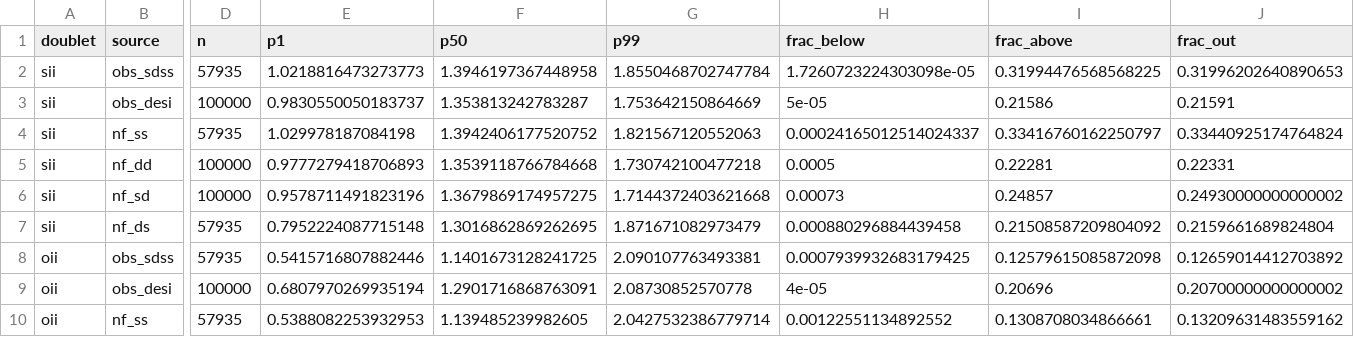
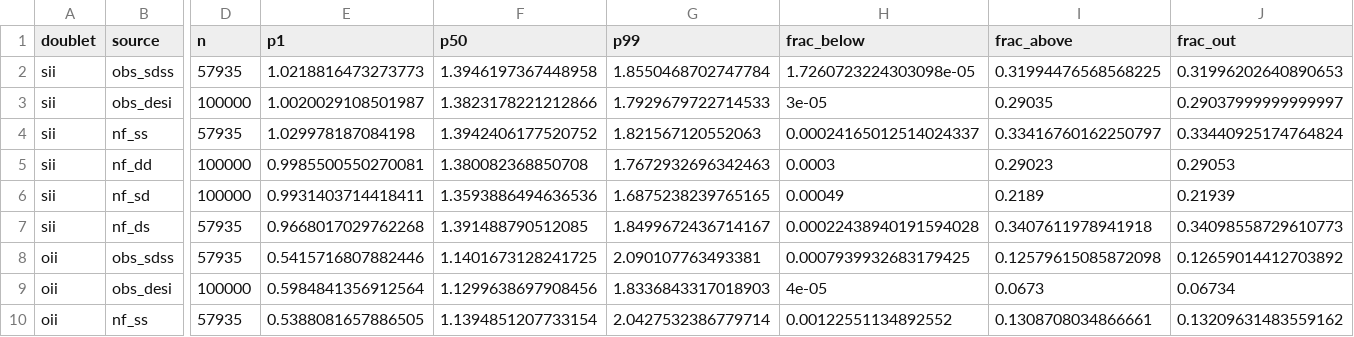
Before and after one commit to abbyhartley/nebular_emission_model, a CSV file: docs/doublet_ratio_bounds.csv, drawn as a sheet; only a part is shown, gaps mark what is left out; the diff covers the shown part only; the diff names each change by its address in the sheet, - before the commit and + after, or states it on an @@ line.

```diff
--- a/docs/doublet_ratio_bounds.csv
+++ b/docs/doublet_ratio_bounds.csv
-E3 (p1): 0.9830550050183737
+E3 (p1): 1.0020029108501987
-F3 (p50): 1.353813242783287
+F3 (p50): 1.3823178221212866
-G3 (p99): 1.753642150864669
+G3 (p99): 1.7929679722714533
-H3 (frac_below): 5e-05
+H3 (frac_below): 3e-05
-I3 (frac_above): 0.21586
+I3 (frac_above): 0.29035
-J3 (frac_out): 0.21591
+J3 (frac_out): 0.29037999999999997
-E5 (p1): 0.9777279418706893
+E5 (p1): 0.9985500550270081
-F5 (p50): 1.3539118766784668
+F5 (p50): 1.380082368850708
-G5 (p99): 1.730742100477218
+G5 (p99): 1.7672932696342463
-H5 (frac_below): 0.0005
+H5 (frac_below): 0.0003
-I5 (frac_above): 0.22281
+I5 (frac_above): 0.29023
-J5 (frac_out): 0.22331
+J5 (frac_out): 0.29053
-E6 (p1): 0.9578711491823196
+E6 (p1): 0.9931403714418411
-F6 (p50): 1.3679869174957275
+F6 (p50): 1.3593886494636536
-G6 (p99): 1.7144372403621668
+G6 (p99): 1.6875238239765165
-H6 (frac_below): 0.00073
+H6 (frac_below): 0.00049
-I6 (frac_above): 0.24857
+I6 (frac_above): 0.2189
-J6 (frac_out): 0.24930000000000002
+J6 (frac_out): 0.21939
-E7 (p1): 0.7952224087715148
+E7 (p1): 0.9668017029762268
-F7 (p50): 1.3016862869262695
+F7 (p50): 1.391488790512085
-G7 (p99): 1.871671082973479
+G7 (p99): 1.8499672436714167
-H7 (frac_below): 0.000880296884439458
+H7 (frac_below): 0.00022438940191594028
-I7 (frac_above): 0.21508587209804092
+I7 (frac_above): 0.3407611978941918
-J7 (frac_out): 0.2159661689824804
+J7 (frac_out): 0.34098558729610773
-E9 (p1): 0.6807970269935194
+E9 (p1): 0.5984841356912564
-F9 (p50): 1.2901716868763091
+F9 (p50): 1.1299638697908456
-G9 (p99): 2.08730852570778
+G9 (p99): 1.8336843317018903
-I9 (frac_above): 0.20696
+I9 (frac_above): 0.0673
-J9 (frac_out): 0.20700000000000002
+J9 (frac_out): 0.06734
-E10 (p1): 0.5388082253932953
+E10 (p1): 0.5388081657886505
-F10 (p50): 1.139485239982605
+F10 (p50): 1.1394851207733154
```
Also changed, not shown: 18 edited cells elsewhere in this file, 1 other file.
